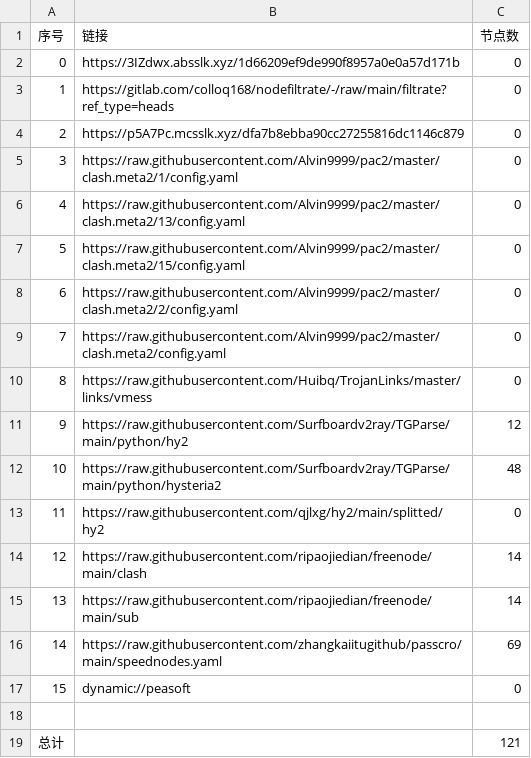
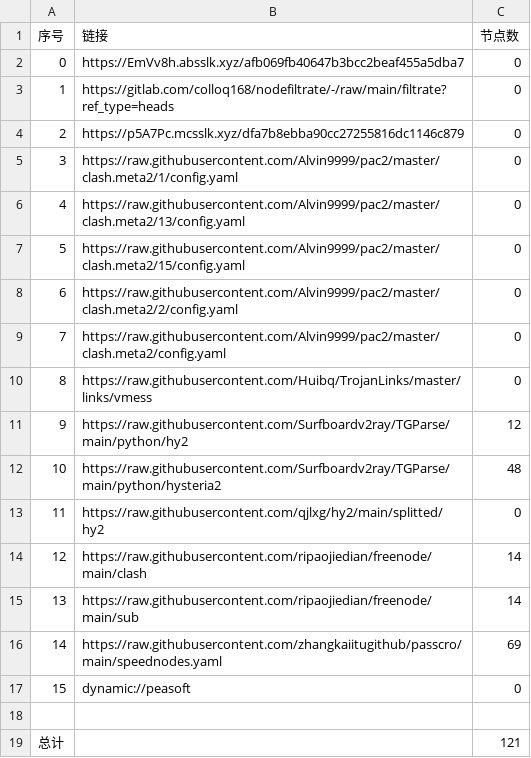
Before and after one commit to chengaopan/AutoMergePublicNodes, a CSV file: list_result.csv, drawn as a sheet.

```diff
--- a/list_result.csv
+++ b/list_result.csv
@@ -1,3 +1,3 @@
 序号,链接,节点数
-0,https://3IZdwx.absslk.xyz/1d66209ef9de990f8957a0e0a57d171b,0
+0,https://EmVv8h.absslk.xyz/afb069fb40647b3bcc2beaf455a5dba7,0
 1,https://gitlab.com/colloq168/nodefiltrate/-/raw/main/filtrate?ref_type=heads,0
```
Also changed, not shown: 3 other files.
